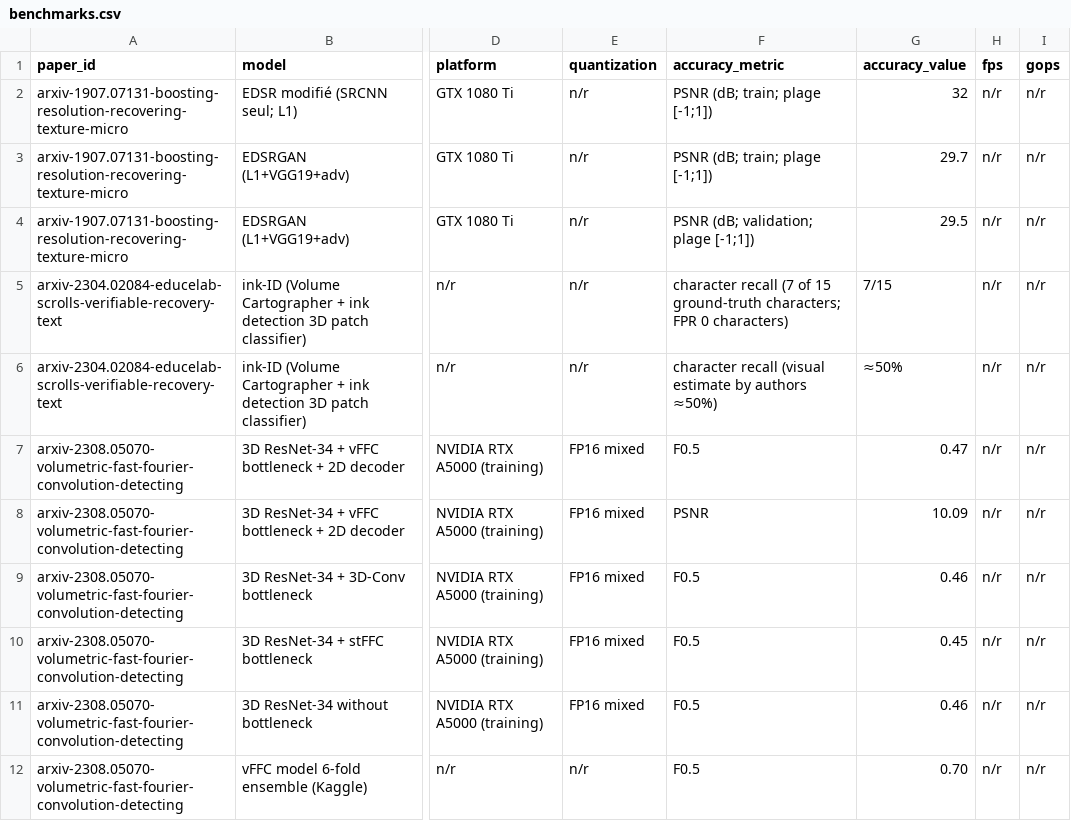
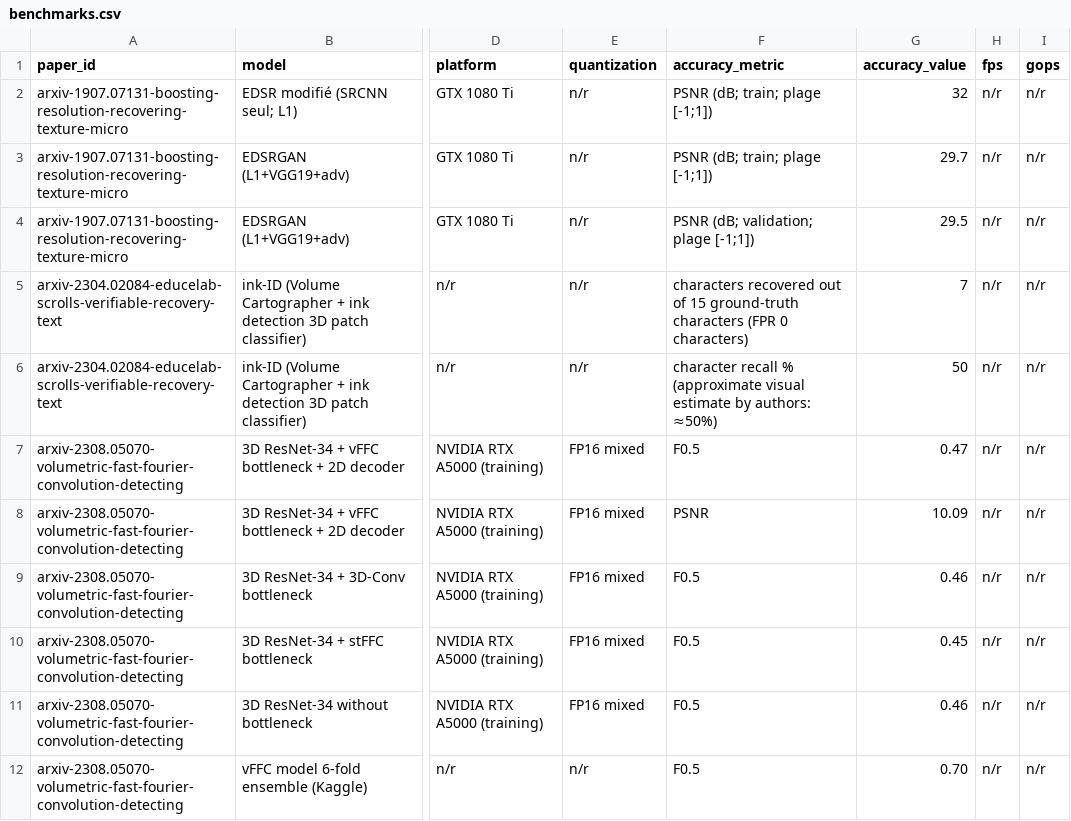
Before and after one commit to lrivals/PaperDatabase, a CSV file: bases/elder-scrolls/benchmarks.csv, drawn as a sheet; only a part is shown, gaps mark what is left out; the diff names each change by its address in the sheet, - before the commit and + after, or states it on an @@ line.

```diff
--- a/bases/elder-scrolls/benchmarks.csv
+++ b/bases/elder-scrolls/benchmarks.csv
-F5 (accuracy_metric): character recall (7 of 15 ground-truth characters; FPR 0 characters)
+F5 (accuracy_metric): characters recovered out of 15 ground-truth characters (FPR 0 characters)
-G5 (accuracy_value): 7/15
+G5 (accuracy_value): 7
-F6 (accuracy_metric): character recall (visual estimate by authors ≈50%)
+F6 (accuracy_metric): character recall % (approximate visual estimate by authors: ≈50%)
-G6 (accuracy_value): ≈50%
+G6 (accuracy_value): 50
```
